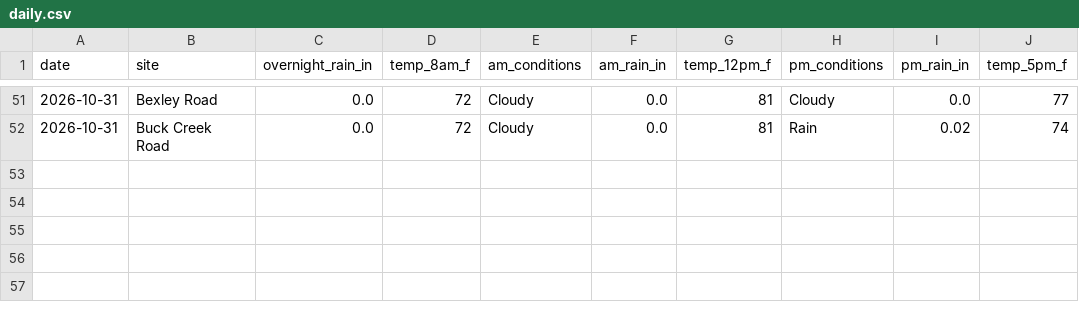
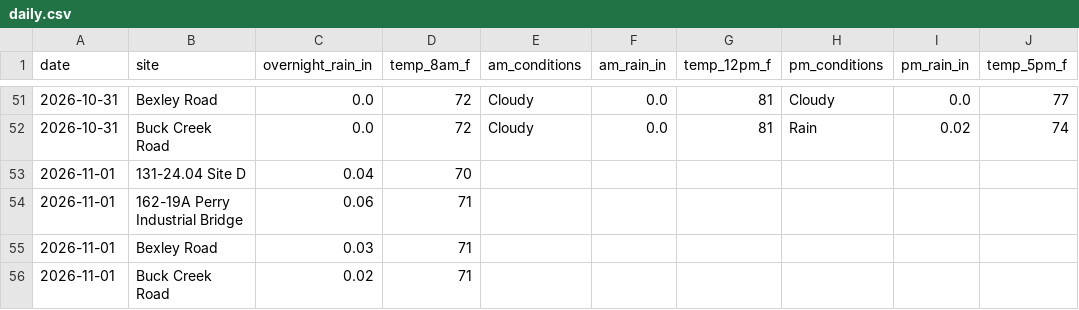
Before and after one commit to chazbreaux/twajobsiteweather, a CSV file: data/daily.csv, drawn as a sheet; only a part is shown, gaps mark what is left out; the diff names each change by its address in the sheet, - before the commit and + after, or states it on an @@ line.

```diff
--- a/data/daily.csv
+++ b/data/daily.csv
+row 53: 2026-11-01 | 131-24.04 Site D | 0.04 | 70
+row 54: 2026-11-01 | 162-19A Perry Industrial Bridge | 0.06 | 71
+row 55: 2026-11-01 | Bexley Road | 0.03 | 71
+row 56: 2026-11-01 | Buck Creek Road | 0.02 | 71
```
Also changed, not shown: 1 other file.
